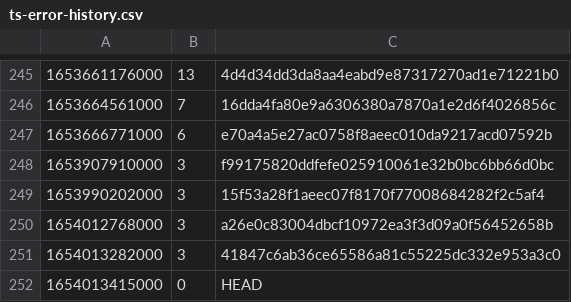
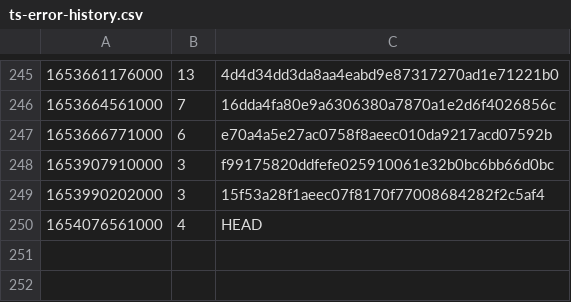
Before and after one commit to guardian/support-frontend, a CSV file: support-frontend/ts-error-history.csv, drawn as a sheet; only a part is shown, gaps mark what is left out; removed rows and columns are numbered as before the commit, all else as after; the diff names each change by its address in the sheet, - before the commit and + after, or states it on an @@ line.

```diff
--- a/support-frontend/ts-error-history.csv
+++ b/support-frontend/ts-error-history.csv
-row 250: 1654012768000 | 3 | a26e0c83004dbcf10972ea3f3d09a0f56452658b
-row 251: 1654013282000 | 3 | 41847c6ab36ce65586a81c55225dc332e953a3c0
-row 252: 1654013415000 | 0 | HEAD
+row 250: 1654076561000 | 4 | HEAD
```
Also changed, not shown: 4 other files.
